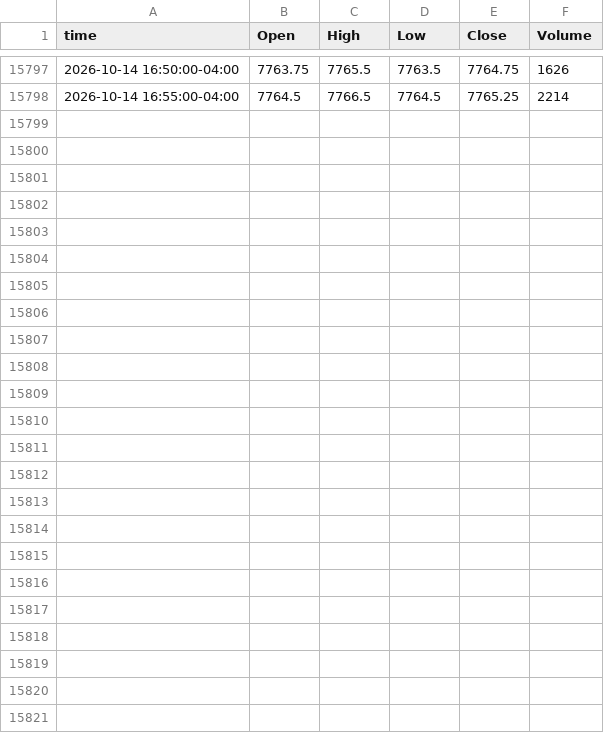
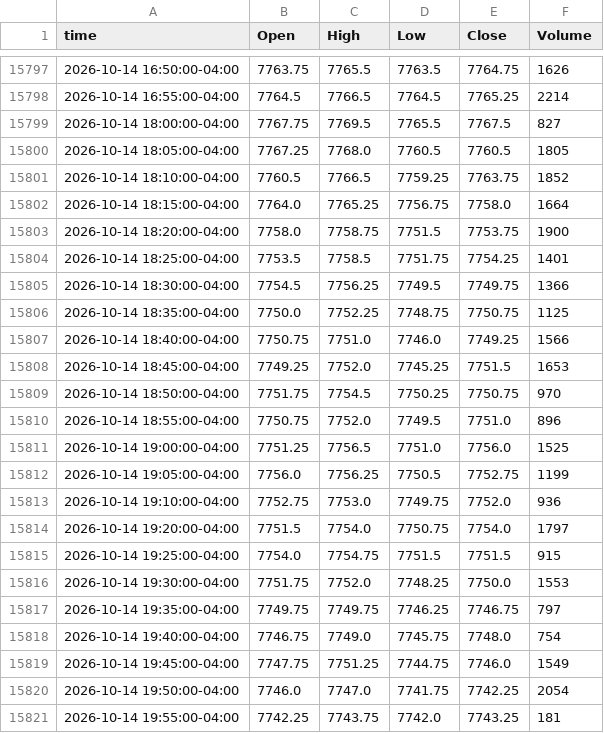
Before and after one commit to ductran1987/pharmd-bars, a CSV file: bars/ES_5m.csv, drawn as a sheet; only a part is shown, gaps mark what is left out; the diff names each change by its address in the sheet, - before the commit and + after, or states it on an @@ line.

```diff
--- a/bars/ES_5m.csv
+++ b/bars/ES_5m.csv
+row 15799: 2026-10-14 18:00:00-04:00 | 7767.75 | 7769.5 | 7765.5 | 7767.5 | 827
+row 15800: 2026-10-14 18:05:00-04:00 | 7767.25 | 7768.0 | 7760.5 | 7760.5 | 1805
+row 15801: 2026-10-14 18:10:00-04:00 | 7760.5 | 7766.5 | 7759.25 | 7763.75 | 1852
+row 15802: 2026-10-14 18:15:00-04:00 | 7764.0 | 7765.25 | 7756.75 | 7758.0 | 1664
+row 15803: 2026-10-14 18:20:00-04:00 | 7758.0 | 7758.75 | 7751.5 | 7753.75 | 1900
+row 15804: 2026-10-14 18:25:00-04:00 | 7753.5 | 7758.5 | 7751.75 | 7754.25 | 1401
+row 15805: 2026-10-14 18:30:00-04:00 | 7754.5 | 7756.25 | 7749.5 | 7749.75 | 1366
+row 15806: 2026-10-14 18:35:00-04:00 | 7750.0 | 7752.25 | 7748.75 | 7750.75 | 1125
+row 15807: 2026-10-14 18:40:00-04:00 | 7750.75 | 7751.0 | 7746.0 | 7749.25 | 1566
+row 15808: 2026-10-14 18:45:00-04:00 | 7749.25 | 7752.0 | 7745.25 | 7751.5 | 1653
+row 15809: 2026-10-14 18:50:00-04:00 | 7751.75 | 7754.5 | 7750.25 | 7750.75 | 970
+row 15810: 2026-10-14 18:55:00-04:00 | 7750.75 | 7752.0 | 7749.5 | 7751.0 | 896
+row 15811: 2026-10-14 19:00:00-04:00 | 7751.25 | 7756.5 | 7751.0 | 7756.0 | 1525
+row 15812: 2026-10-14 19:05:00-04:00 | 7756.0 | 7756.25 | 7750.5 | 7752.75 | 1199
+row 15813: 2026-10-14 19:10:00-04:00 | 7752.75 | 7753.0 | 7749.75 | 7752.0 | 936
+row 15814: 2026-10-14 19:20:00-04:00 | 7751.5 | 7754.0 | 7750.75 | 7754.0 | 1797
+row 15815: 2026-10-14 19:25:00-04:00 | 7754.0 | 7754.75 | 7751.5 | 7751.5 | 915
+row 15816: 2026-10-14 19:30:00-04:00 | 7751.75 | 7752.0 | 7748.25 | 7750.0 | 1553
+row 15817: 2026-10-14 19:35:00-04:00 | 7749.75 | 7749.75 | 7746.25 | 7746.75 | 797
+row 15818: 2026-10-14 19:40:00-04:00 | 7746.75 | 7749.0 | 7745.75 | 7748.0 | 754
+row 15819: 2026-10-14 19:45:00-04:00 | 7747.75 | 7751.25 | 7744.75 | 7746.0 | 1549
+row 15820: 2026-10-14 19:50:00-04:00 | 7746.0 | 7747.0 | 7741.75 | 7742.25 | 2054
+row 15821: 2026-10-14 19:55:00-04:00 | 7742.25 | 7743.75 | 7742.0 | 7743.25 | 181
```
Also changed, not shown: bars/ES_1h.csv, bars/NQ_1h.csv, 1 other file.
